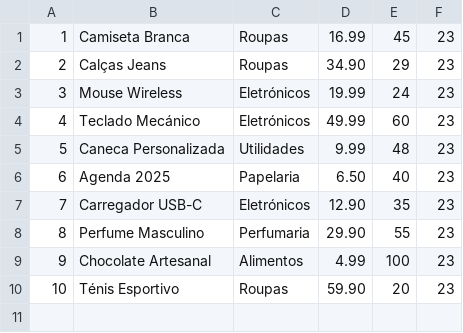
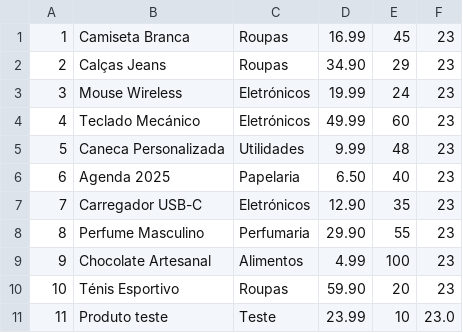
Before and after one commit to Correiiaa/Sistema_De_Gestao_Loja, a CSV file: src/BaseDados/produtos.csv, drawn as a sheet.

Commit message:
gerente de vendas, iva, adicionar / remover produtos

```diff
--- a/src/BaseDados/produtos.csv
+++ b/src/BaseDados/produtos.csv
@@ -10 +10,2 @@
 10,Ténis Esportivo,Roupas,59.90,20,23
+11,Produto teste,Teste,23.99,10,23.0
```
Also changed, not shown: 2 other files.
